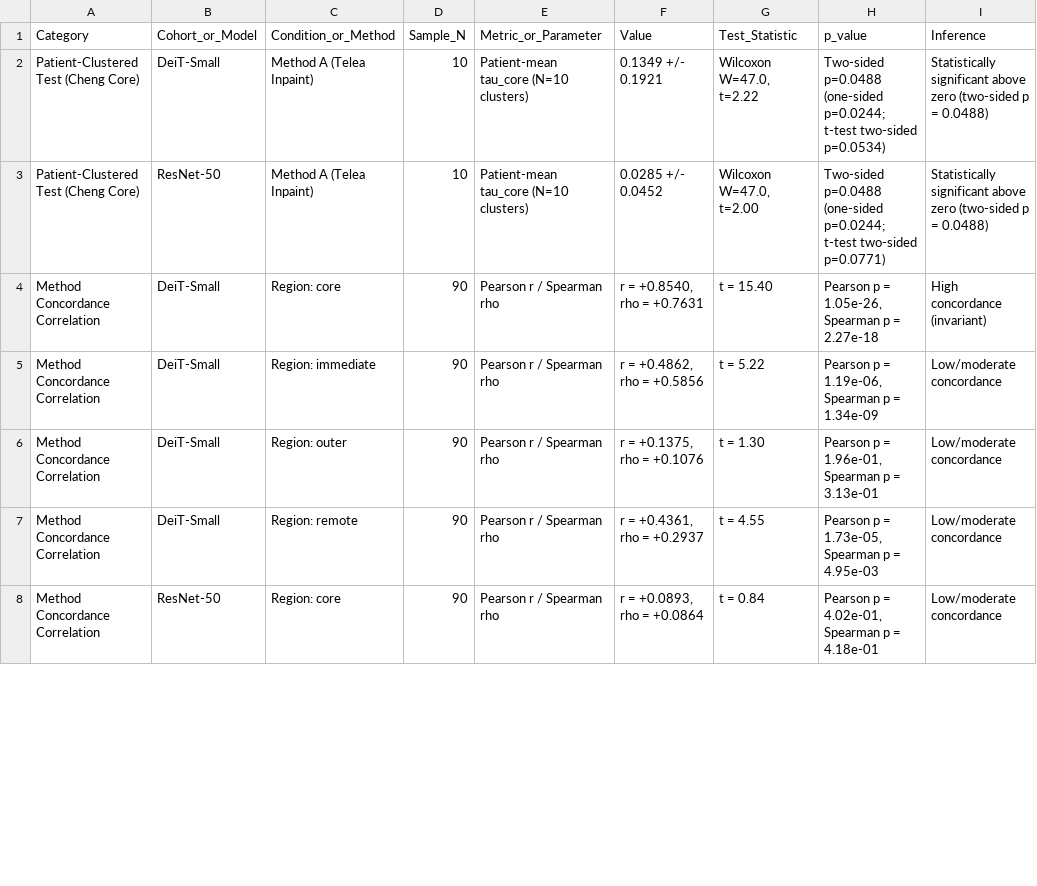
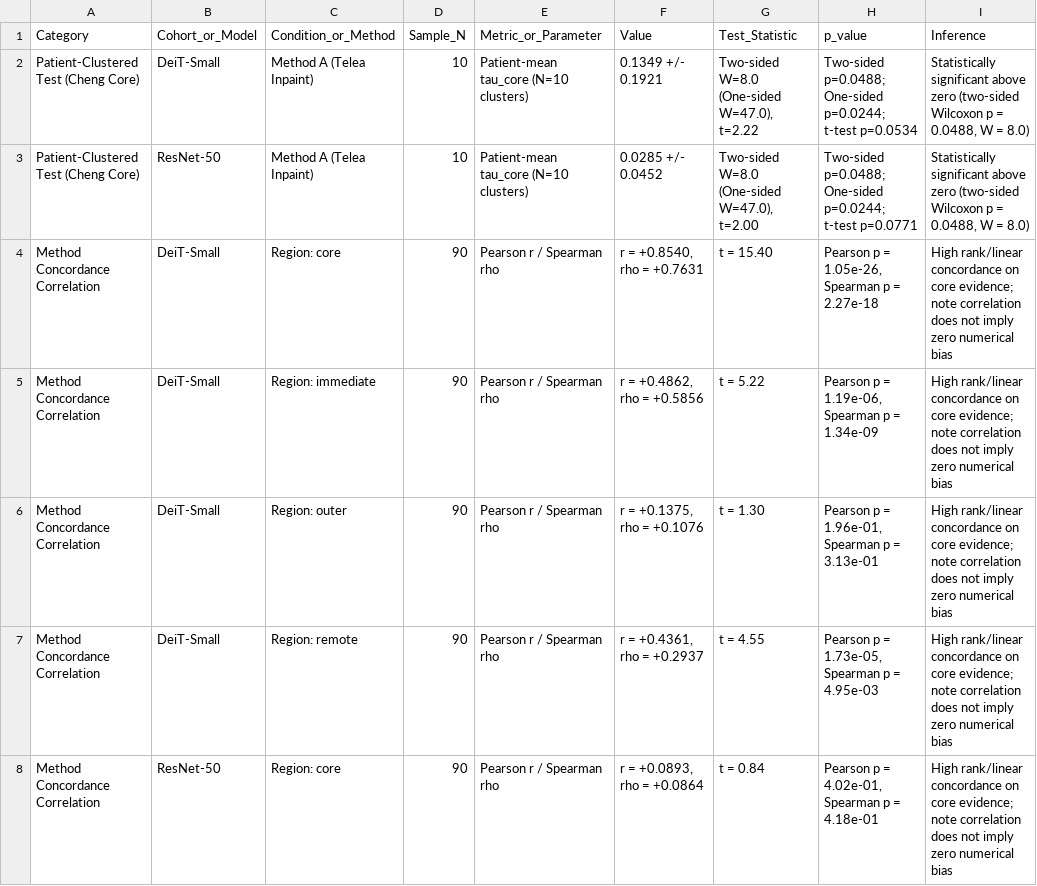
Before and after one commit to CSrajput-ux/brain-tumor-prediction-using-deep-leaning, a CSV file: revision/tables/table_s3_secondary_and_clustered_statistics.csv, drawn as a sheet; only a part is shown; the diff covers the shown part only.

```diff
--- a/revision/tables/table_s3_secondary_and_clustered_statistics.csv
+++ b/revision/tables/table_s3_secondary_and_clustered_statistics.csv
@@ -1,8 +1,8 @@
 Category,Cohort_or_Model,Condition_or_Method,Sample_N,Metric_or_Parameter,Value,Test_Statistic,p_value,Inference
-Patient-Clustered Test (Cheng Core),DeiT-Small,Method A (Telea Inpaint),10,Patient-mean tau_core (N=10 clusters),0.1349 +/- 0.1921,"Wilcoxon W=47.0, t=2.22",Two-sided p=0.0488 (one-sided p=0.0244; t-test two-sided p=0.0534),Statistically significant above zero (two-sided p = 0.0488)
-Patient-Clustered Test (Cheng Core),ResNet-50,Method A (Telea Inpaint),10,Patient-mean tau_core (N=10 clusters),0.0285 +/- 0.0452,"Wilcoxon W=47.0, t=2.00",Two-sided p=0.0488 (one-sided p=0.0244; t-test two-sided p=0.0771),Statistically significant above zero (two-sided p = 0.0488)
-Method Concordance Correlation,DeiT-Small,Region: core,90,Pearson r / Spearman rho,"r = +0.8540, rho = +0.7631",t = 15.40,"Pearson p = 1.05e-26, Spearman p = 2.27e-18",High concordance (invariant)
-Method Concordance Correlation,DeiT-Small,Region: immediate,90,Pearson r / Spearman rho,"r = +0.4862, rho = +0.5856",t = 5.22,"Pearson p = 1.19e-06, Spearman p = 1.34e-09",Low/moderate concordance
-Method Concordance Correlation,DeiT-Small,Region: outer,90,Pearson r / Spearman rho,"r = +0.1375, rho = +0.1076",t = 1.30,"Pearson p = 1.96e-01, Spearman p = 3.13e-01",Low/moderate concordance
-Method Concordance Correlation,DeiT-Small,Region: remote,90,Pearson r / Spearman rho,"r = +0.4361, rho = +0.2937",t = 4.55,"Pearson p = 1.73e-05, Spearman p = 4.95e-03",Low/moderate concordance
-Method Concordance Correlation,ResNet-50,Region: core,90,Pearson r / Spearman rho,"r = +0.0893, rho = +0.0864",t = 0.84,"Pearson p = 4.02e-01, Spearman p = 4.18e-01",Low/moderate concordance
+Patient-Clustered Test (Cheng Core),DeiT-Small,Method A (Telea Inpaint),10,Patient-mean tau_core (N=10 clusters),0.1349 +/- 0.1921,"Two-sided W=8.0 (One-sided W=47.0), t=2.22",Two-sided p=0.0488; One-sided p=0.0244; t-test p=0.0534,"Statistically significant above zero (two-sided Wilcoxon p = 0.0488, W = 8.0)"
+Patient-Clustered Test (Cheng Core),ResNet-50,Method A (Telea Inpaint),10,Patient-mean tau_core (N=10 clusters),0.0285 +/- 0.0452,"Two-sided W=8.0 (One-sided W=47.0), t=2.00",Two-sided p=0.0488; One-sided p=0.0244; t-test p=0.0771,"Statistically significant above zero (two-sided Wilcoxon p = 0.0488, W = 8.0)"
+Method Concordance Correlation,DeiT-Small,Region: core,90,Pearson r / Spearman rho,"r = +0.8540, rho = +0.7631",t = 15.40,"Pearson p = 1.05e-26, Spearman p = 2.27e-18",High rank/linear concordance on core evidence; note correlation does not imply zero numerical bias
+Method Concordance Correlation,DeiT-Small,Region: immediate,90,Pearson r / Spearman rho,"r = +0.4862, rho = +0.5856",t = 5.22,"Pearson p = 1.19e-06, Spearman p = 1.34e-09",High rank/linear concordance on core evidence; note correlation does not imply zero numerical bias
+Method Concordance Correlation,DeiT-Small,Region: outer,90,Pearson r / Spearman rho,"r = +0.1375, rho = +0.1076",t = 1.30,"Pearson p = 1.96e-01, Spearman p = 3.13e-01",High rank/linear concordance on core evidence; note correlation does not imply zero numerical bias
+Method Concordance Correlation,DeiT-Small,Region: remote,90,Pearson r / Spearman rho,"r = +0.4361, rho = +0.2937",t = 4.55,"Pearson p = 1.73e-05, Spearman p = 4.95e-03",High rank/linear concordance on core evidence; note correlation does not imply zero numerical bias
+Method Concordance Correlation,ResNet-50,Region: core,90,Pearson r / Spearman rho,"r = +0.0893, rho = +0.0864",t = 0.84,"Pearson p = 4.02e-01, Spearman p = 4.18e-01",High rank/linear concordance on core evidence; note correlation does not imply zero numerical bias
```
Also changed, not shown: 1 added row and 16 edited cells elsewhere in this file, reports/citation_audit.csv, reports/reference_verification.csv, 20 other files.
